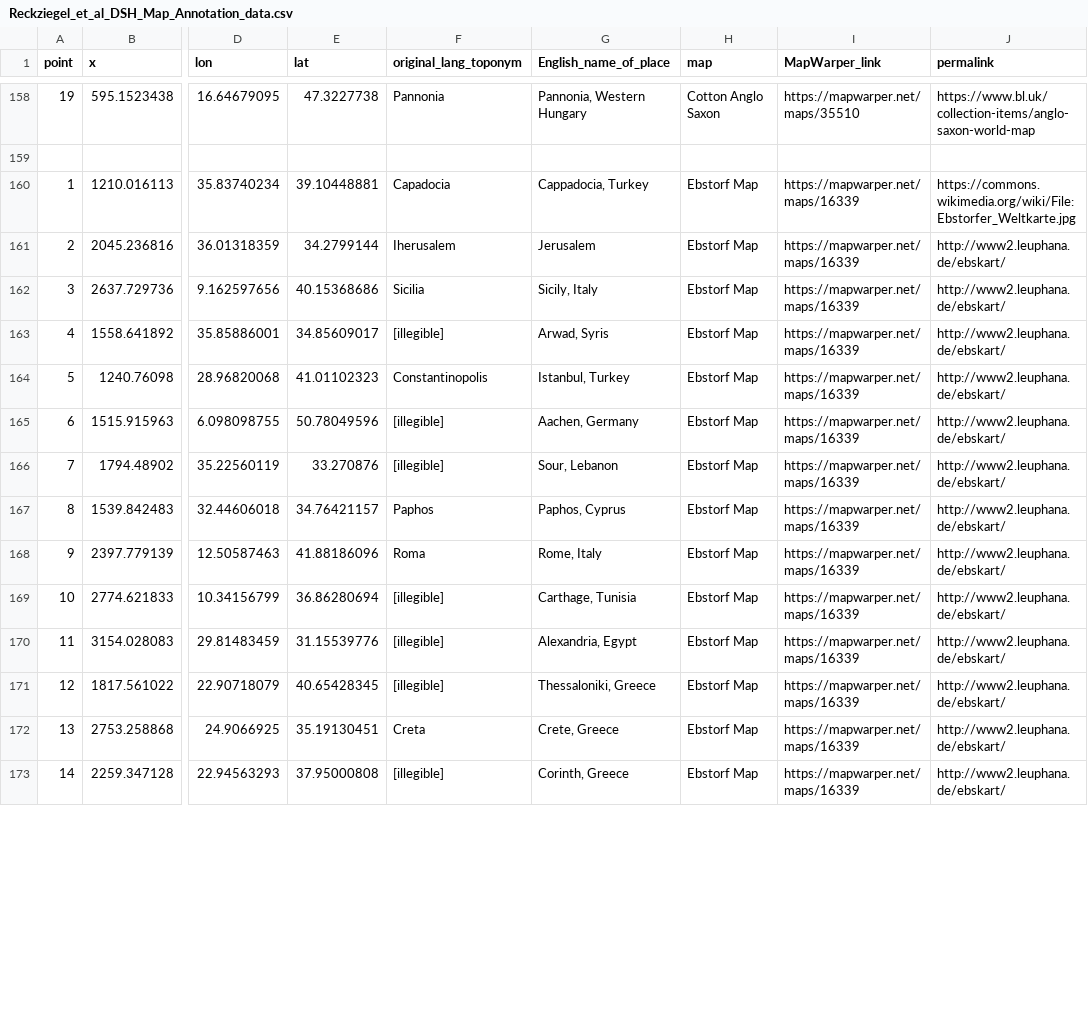
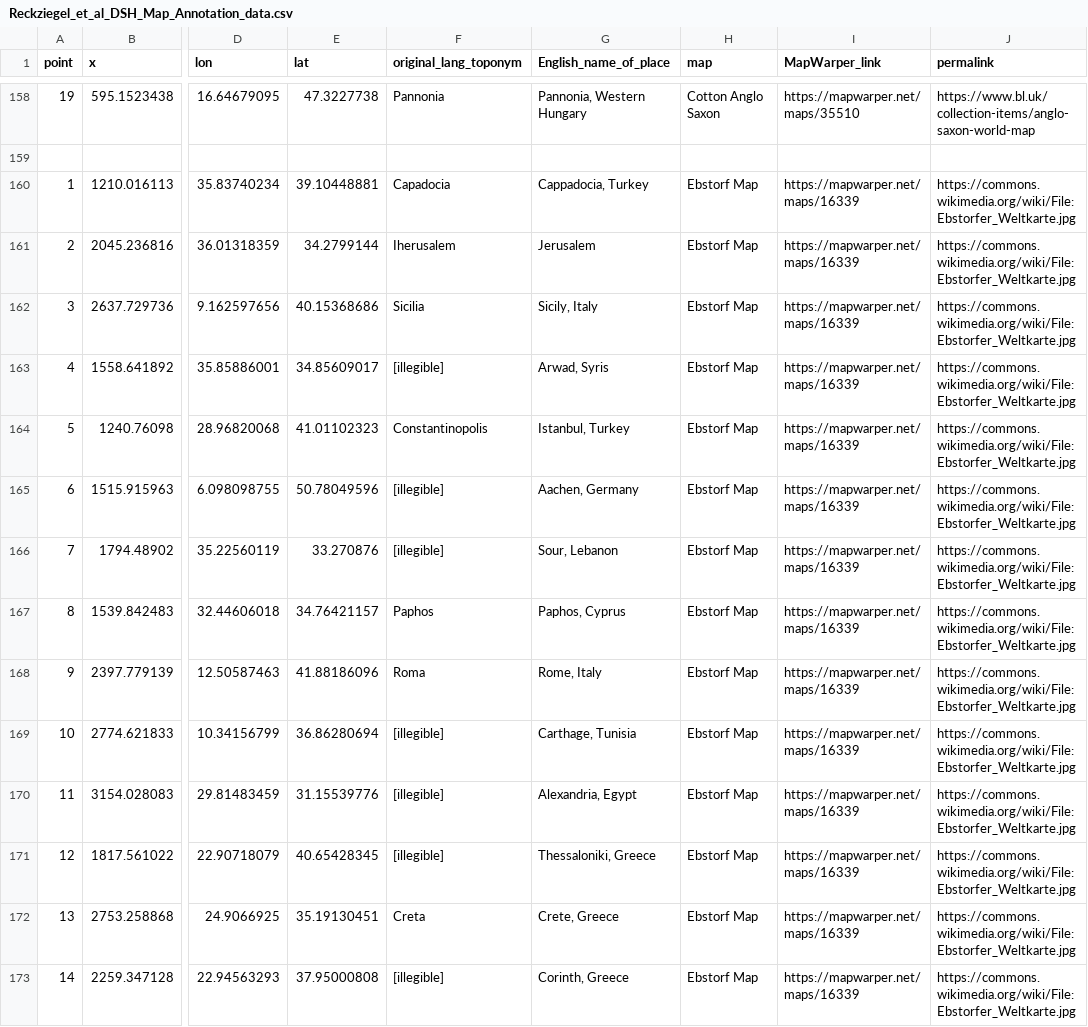
Before and after one commit to djwrisley/open_datasets, a CSV file: Reckziegel_et_al_DSH_Map_Annotation_data.csv, drawn as a sheet; only a part is shown, gaps mark what is left out; the diff covers the shown part only; the diff names each change by its address in the sheet, - before the commit and + after, or states it on an @@ line.

Commit message:
fixed last 25 lines

```diff
--- a/Reckziegel_et_al_DSH_Map_Annotation_data.csv
+++ b/Reckziegel_et_al_DSH_Map_Annotation_data.csv
-J161:J173 (permalink): http://www2.leuphana.de/ebskart/
+J161:J173 (permalink): https://commons.wikimedia.org/wiki/File:Ebstorfer_Weltkarte.jpg
```
Also changed, not shown: 12 edited cells elsewhere in this file.
